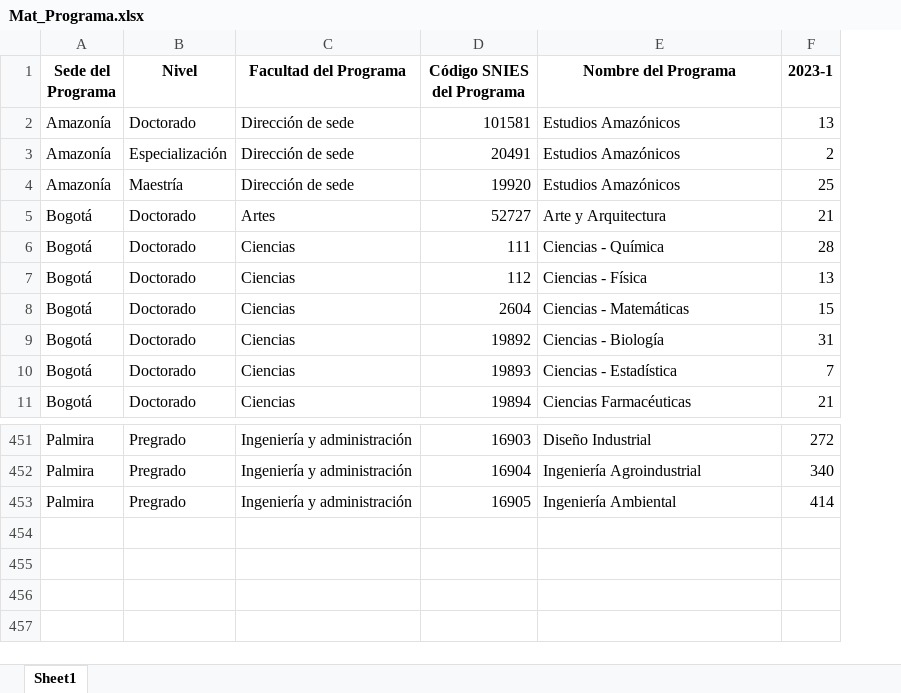
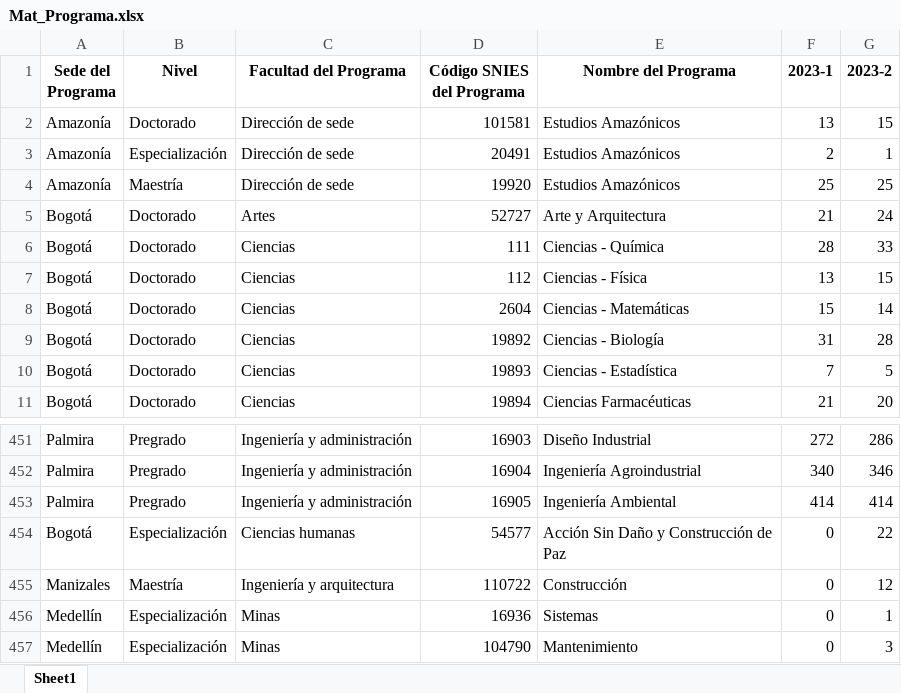
Before and after one commit to estadisticaun/SolicitudesONE, an Excel workbook: GNFA/Entrega/Matriculados/Mat_Programa.xlsx, sheet Sheet1, drawn as a sheet; only a part is shown, gaps mark what is left out; values as stored, in another font and other column widths than the file's, no borders; the diff names each change by its address in the sheet, - before the commit and + after, or states it on an @@ line.

```diff
--- a/GNFA/Entrega/Matriculados/Mat_Programa.xlsx (sheet Sheet1)
+++ b/GNFA/Entrega/Matriculados/Mat_Programa.xlsx (sheet Sheet1)
+column G (2023-2), rows 2-11: 15 | 1 | 25 | 24 | 33 | 15 | 14 | 28 | 5 | 20; rows 451-453: 286 | 346 | 414
+row 454: Bogotá | Especialización | Ciencias humanas | 54577 | Acción Sin Daño y Construcción de Paz | 0 | 22
+row 455: Manizales | Maestría | Ingeniería y arquitectura | 110722 | Construcción | 0 | 12
+row 456: Medellín | Especialización | Minas | 16936 | Sistemas | 0 | 1
+row 457: Medellín | Especialización | Minas | 104790 | Mantenimiento | 0 | 3
```
Also changed, not shown: GNFA/Entrega/Matriculados/Estadísticas Matriculados 2023 UNAL.xlsx, GNFA/Entrega/Matriculados/Mat_Facultad.xlsx, 4 other files.
